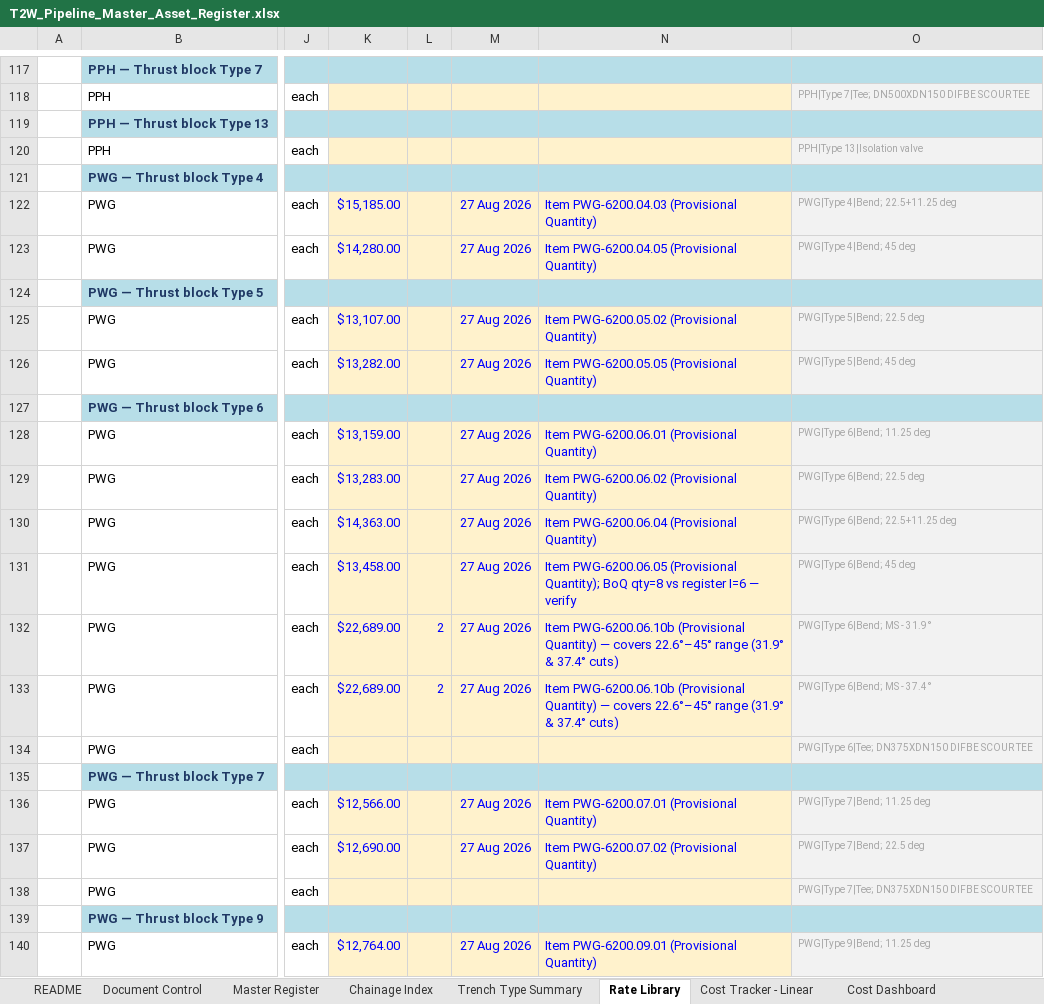
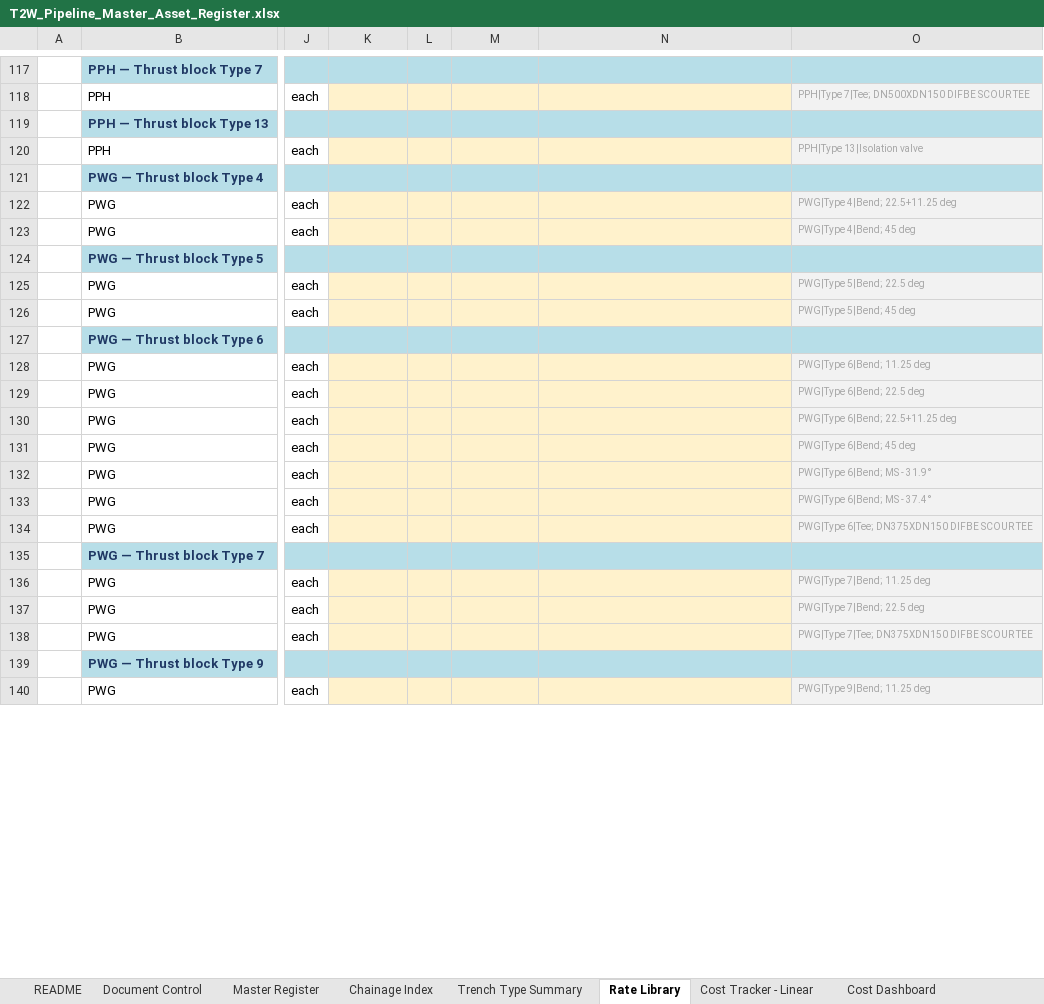
Before and after one commit to dirt3boy47/t2w-asset-register_rev2, an Excel workbook: T2W_Pipeline_Master_Asset_Register.xlsx, sheet Rate Library, drawn as a sheet; only a part is shown, gaps mark what is left out; values as stored, in another font and other column widths than the file's, no borders; the diff covers the shown part only; the diff names each change by its address in the sheet, - before the commit and + after, or states it on an @@ line.

```diff
--- a/T2W_Pipeline_Master_Asset_Register.xlsx (sheet Rate Library)
+++ b/T2W_Pipeline_Master_Asset_Register.xlsx (sheet Rate Library)
-K122: $15,185.00
+K122: (empty)
-M122:M123: 27 Aug 2026
+M122:M123: (empty)
-N122: Item PWG-6200.04.03 (Provisional Quantity)
+N122: (empty)
-K123: $14,280.00
+K123: (empty)
-N123: Item PWG-6200.04.05 (Provisional Quantity)
+N123: (empty)
-K125: $13,107.00
+K125: (empty)
-M125:M126: 27 Aug 2026
+M125:M126: (empty)
-N125: Item PWG-6200.05.02 (Provisional Quantity)
+N125: (empty)
-K126: $13,282.00
+K126: (empty)
-N126: Item PWG-6200.05.05 (Provisional Quantity)
+N126: (empty)
-K128: $13,159.00
+K128: (empty)
-M128:M133: 27 Aug 2026
+M128:M133: (empty)
-N128: Item PWG-6200.06.01 (Provisional Quantity)
+N128: (empty)
-K129: $13,283.00
+K129: (empty)
-N129: Item PWG-6200.06.02 (Provisional Quantity)
+N129: (empty)
-K130: $14,363.00
+K130: (empty)
-N130: Item PWG-6200.06.04 (Provisional Quantity)
+N130: (empty)
-K131: $13,458.00
+K131: (empty)
-N131: Item PWG-6200.06.05 (Provisional Quantity); BoQ qty=8 vs register I=6 — verify
+N131: (empty)
-K132:K133: $22,689.00
+K132:K133: (empty)
-L132:L133: 2
+L132:L133: (empty)
-N132:N133: Item PWG-6200.06.10b (Provisional Quantity) — covers 22.6°–45° range (31.9° & 37.4° cuts)
+N132:N133: (empty)
-K136: $12,566.00
+K136: (empty)
-M136:M137: 27 Aug 2026
+M136:M137: (empty)
-N136: Item PWG-6200.07.01 (Provisional Quantity)
+N136: (empty)
-K137: $12,690.00
+K137: (empty)
-N137: Item PWG-6200.07.02 (Provisional Quantity)
+N137: (empty)
-K140: $12,764.00
+K140: (empty)
-M140: 27 Aug 2026
+M140: (empty)
-N140: Item PWG-6200.09.01 (Provisional Quantity)
+N140: (empty)
```
Also changed, not shown: 108 edited cells elsewhere in this sheet, sheet Thrust Block Costing, sheet Cost Dashboard, hidden cells, charts or pictures, 2 other files.
